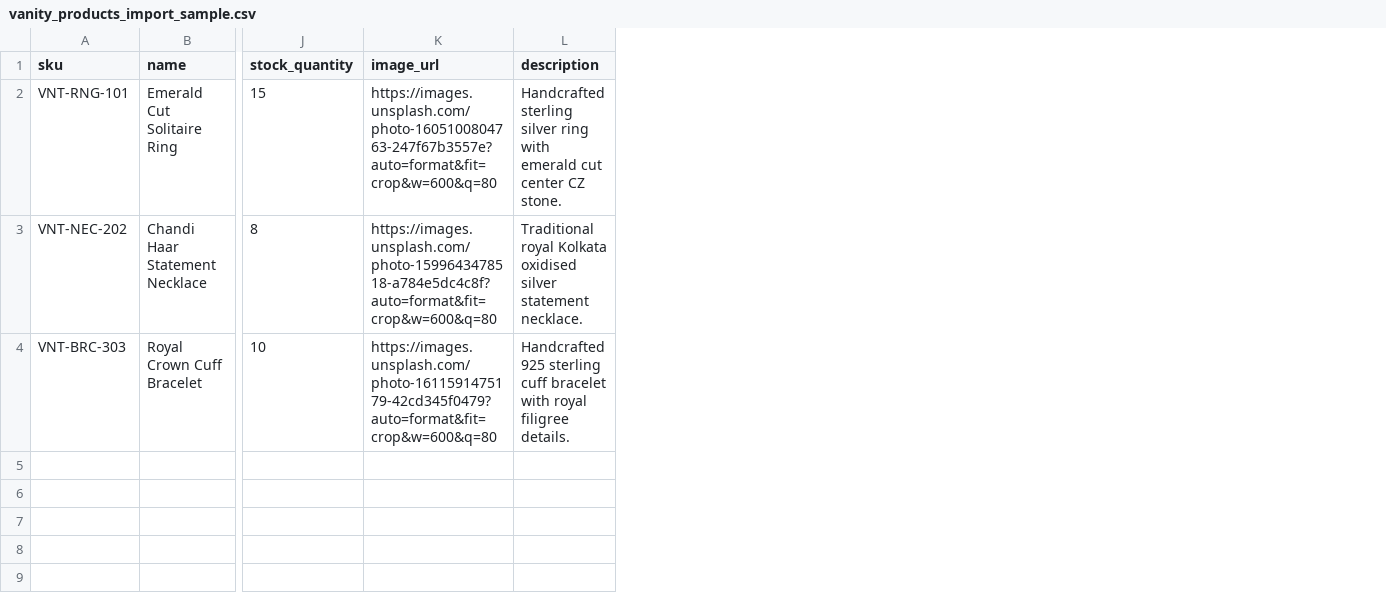
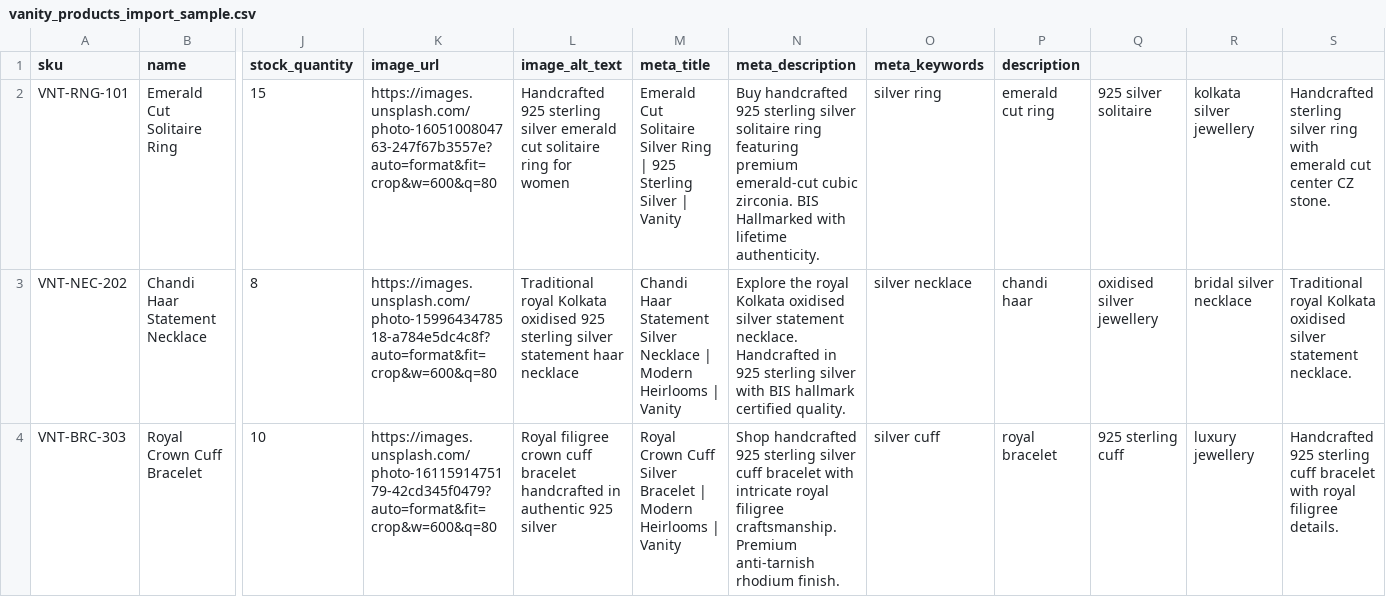
Before and after one commit to khurramNawab/Vanity, a CSV file: frontend/public/vanity_products_import_sample.csv, drawn as a sheet; only a part is shown, gaps mark what is left out; addresses are those after the commit; the diff names each change by its address in the sheet, - before the commit and + after, or states it on an @@ line.

Commit message:
feat: implement dynamic SEO management suite, SERP live simulator, dedicated image alt-text, and JSON-LD schema

```diff
--- a/frontend/public/vanity_products_import_sample.csv
+++ b/frontend/public/vanity_products_import_sample.csv
+column L (image_alt_text), rows 2-4: Handcrafted 925 sterling silver emerald cut solitaire ring for women | Traditional royal Kolkata oxidised 925 sterling silver statement haar necklace | Royal filigree crown cuff bracelet handcrafted in authentic 925 silver
+column M (meta_title), rows 2-4: Emerald Cut Solitaire Silver Ring | 925 Sterling Silver | Vanity | Chandi Haar Statement Silver Necklace | Modern Heirlooms | Vanity | Royal Crown Cuff Silver Bracelet | Modern Heirlooms | Vanity
+column N (meta_description), rows 2-4: Buy handcrafted 925 sterling silver solitaire ring featuring premium emerald-cut cubic zirconia. BIS Hallmarked with lifetime authenticity. | Explore the royal Kolkata oxidised silver statement necklace. Handcrafted in 925 sterling silver with BIS hallmark certified quality. | Shop handcrafted 925 sterling silver cuff bracelet with intricate royal filigree craftsmanship. Premium anti-tarnish rhodium finish.
+column O (meta_keywords), rows 2-4: silver ring | silver necklace | silver cuff
+column P (description), rows 2-4: emerald cut ring | chandi haar | royal bracelet
+column Q, rows 2-4: 925 silver solitaire | oxidised silver jewellery | 925 sterling cuff
+column R, rows 2-4: kolkata silver jewellery | bridal silver necklace | luxury jewellery
-S1: description
+S1: (empty)
```
Also changed, not shown: 9 other files.
